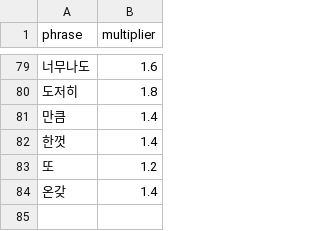
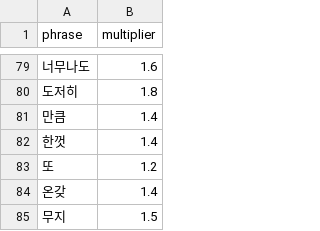
Before and after one commit to ericyum/tour_agent, a CSV file: dic/amplifiers.csv, drawn as a sheet; only a part is shown, gaps mark what is left out; the diff names each change by its address in the sheet, - before the commit and + after, or states it on an @@ line.

```diff
--- a/dic/amplifiers.csv
+++ b/dic/amplifiers.csv
+row 85: 무지 | 1.5
```
Also changed, not shown: dic/adjectives.csv, dic/sentiment_nouns.csv, 5 other files.
